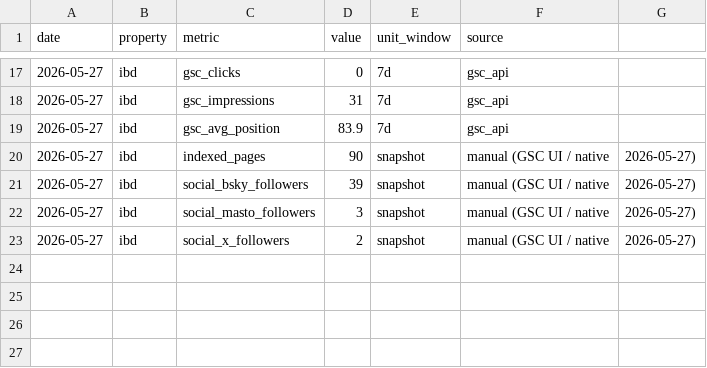
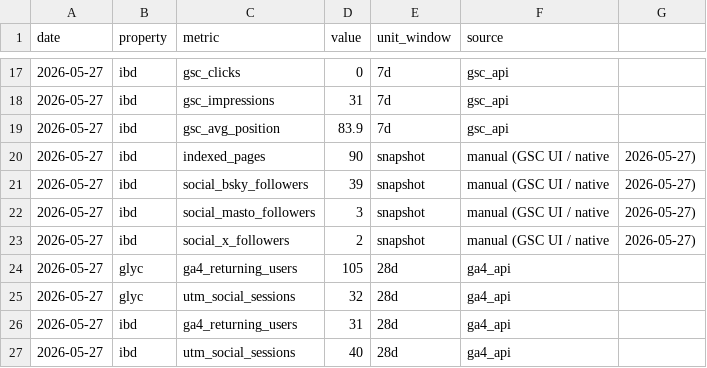
Before and after one commit to cobenrogers/bennernet-marketing, a CSV file: data/metrics_history.csv, drawn as a sheet; only a part is shown, gaps mark what is left out.

```diff
--- a/data/metrics_history.csv
+++ b/data/metrics_history.csv
@@ -23 +23,5 @@ date,property,metric,value,unit_window,source
 2026-05-27,ibd,social_x_followers,2,snapshot,manual (GSC UI / native, 2026-05-27)
+2026-05-27,glyc,ga4_returning_users,105,28d,ga4_api
+2026-05-27,glyc,utm_social_sessions,32,28d,ga4_api
+2026-05-27,ibd,ga4_returning_users,31,28d,ga4_api
+2026-05-27,ibd,utm_social_sessions,40,28d,ga4_api
```
Also changed, not shown: 2 other files.
